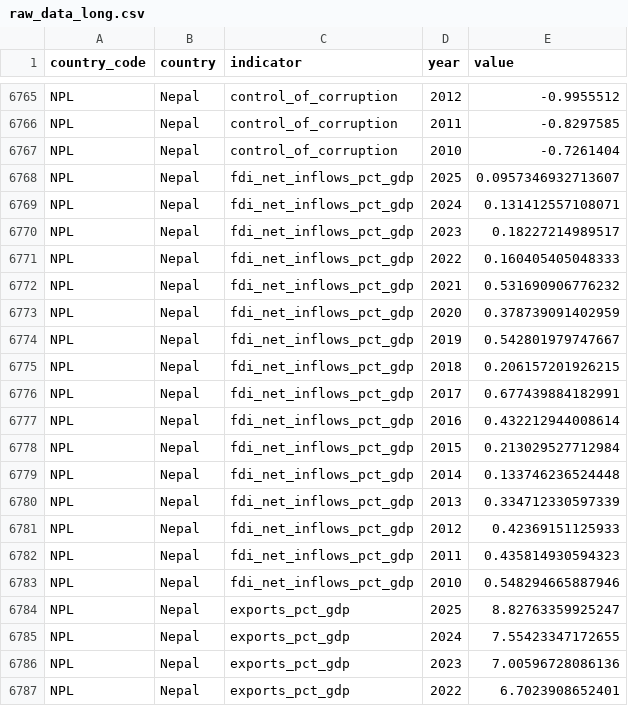
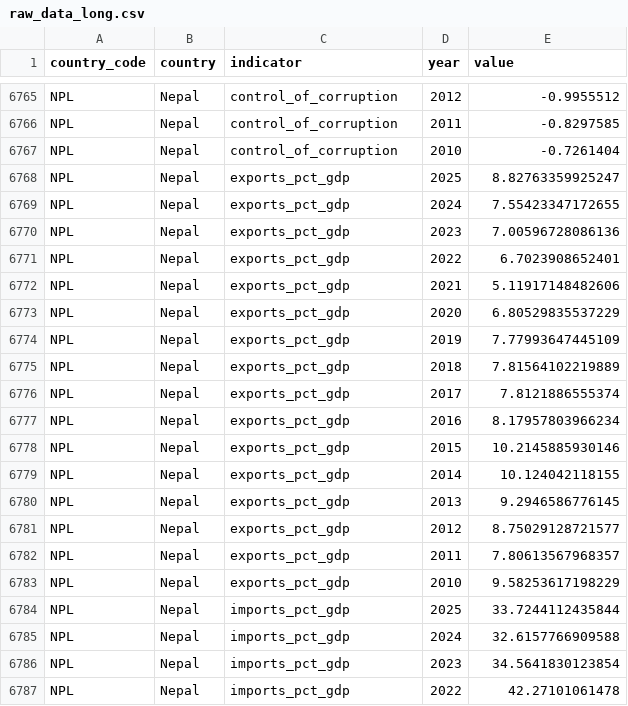
Before and after one commit to rafaywaqar2004-lang/overeign-risk-index, a CSV file: raw_data_long.csv, drawn as a sheet; only a part is shown, gaps mark what is left out; the shorter side is filled out with more unchanged rows.

```diff
--- a/raw_data_long.csv
+++ b/raw_data_long.csv
@@ -6767,18 +6767,2 @@ NPL,Nepal,control_of_corruption,2011,-0.8297585
 NPL,Nepal,control_of_corruption,2010,-0.7261404
-NPL,Nepal,fdi_net_inflows_pct_gdp,2025,0.0957346932713607
-NPL,Nepal,fdi_net_inflows_pct_gdp,2024,0.131412557108071
-NPL,Nepal,fdi_net_inflows_pct_gdp,2023,0.18227214989517
-NPL,Nepal,fdi_net_inflows_pct_gdp,2022,0.160405405048333
-NPL,Nepal,fdi_net_inflows_pct_gdp,2021,0.531690906776232
-NPL,Nepal,fdi_net_inflows_pct_gdp,2020,0.378739091402959
-NPL,Nepal,fdi_net_inflows_pct_gdp,2019,0.542801979747667
-NPL,Nepal,fdi_net_inflows_pct_gdp,2018,0.206157201926215
-NPL,Nepal,fdi_net_inflows_pct_gdp,2017,0.677439884182991
-NPL,Nepal,fdi_net_inflows_pct_gdp,2016,0.432212944008614
-NPL,Nepal,fdi_net_inflows_pct_gdp,2015,0.213029527712984
-NPL,Nepal,fdi_net_inflows_pct_gdp,2014,0.133746236524448
-NPL,Nepal,fdi_net_inflows_pct_gdp,2013,0.334712330597339
-NPL,Nepal,fdi_net_inflows_pct_gdp,2012,0.42369151125933
-NPL,Nepal,fdi_net_inflows_pct_gdp,2011,0.435814930594323
-NPL,Nepal,fdi_net_inflows_pct_gdp,2010,0.548294665887946
 NPL,Nepal,exports_pct_gdp,2025,8.82763359925247
```
Also changed, not shown: live_sovereign_risk_data.csv, raw_data.csv, 2 other files.
